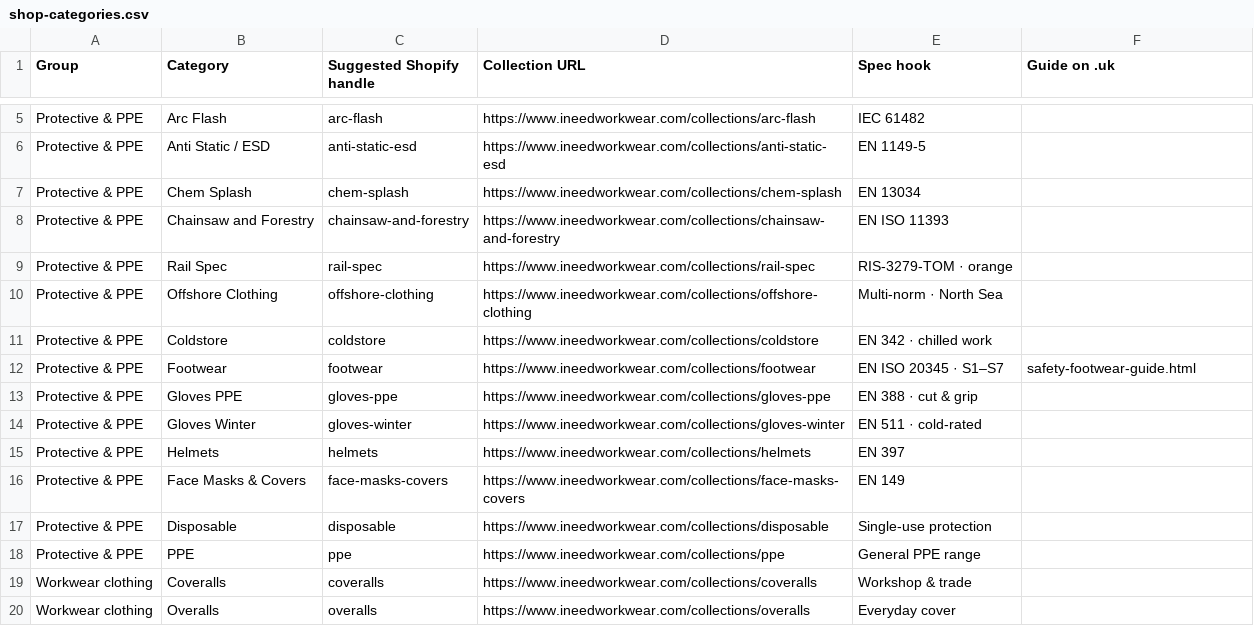
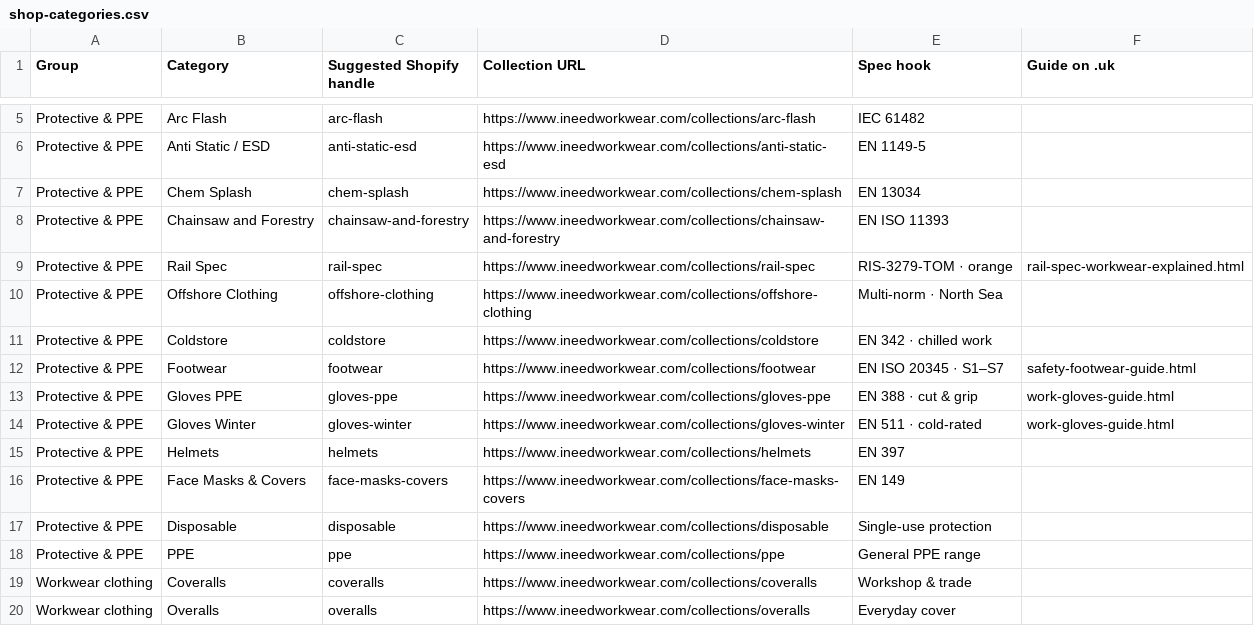
Before and after one commit to phoenixcleaningcompany/Phoenix-projects, a CSV file: docs/shop-categories.csv, drawn as a sheet; only a part is shown, gaps mark what is left out.

```diff
--- a/docs/shop-categories.csv
+++ b/docs/shop-categories.csv
@@ -8,3 +8,3 @@ Protective & PPE,Chem Splash,chem-splash,https://www.ineedworkwear.com/collectio
 Protective & PPE,Chainsaw and Forestry,chainsaw-and-forestry,https://www.ineedworkwear.com/collections/chainsaw-and-forestry,EN ISO 11393,
-Protective & PPE,Rail Spec,rail-spec,https://www.ineedworkwear.com/collections/rail-spec,RIS-3279-TOM · orange,
+Protective & PPE,Rail Spec,rail-spec,https://www.ineedworkwear.com/collections/rail-spec,RIS-3279-TOM · orange,rail-spec-workwear-explained.html
 Protective & PPE,Offshore Clothing,offshore-clothing,https://www.ineedworkwear.com/collections/offshore-clothing,Multi-norm · North Sea,
@@ -12,4 +12,4 @@ Protective & PPE,Coldstore,coldstore,https://www.ineedworkwear.com/collections/c
 Protective & PPE,Footwear,footwear,https://www.ineedworkwear.com/collections/footwear,EN ISO 20345 · S1–S7,safety-footwear-guide.html
-Protective & PPE,Gloves PPE,gloves-ppe,https://www.ineedworkwear.com/collections/gloves-ppe,EN 388 · cut & grip,
-Protective & PPE,Gloves Winter,gloves-winter,https://www.ineedworkwear.com/collections/gloves-winter,EN 511 · cold-rated,
+Protective & PPE,Gloves PPE,gloves-ppe,https://www.ineedworkwear.com/collections/gloves-ppe,EN 388 · cut & grip,work-gloves-guide.html
+Protective & PPE,Gloves Winter,gloves-winter,https://www.ineedworkwear.com/collections/gloves-winter,EN 511 · cold-rated,work-gloves-guide.html
 Protective & PPE,Helmets,helmets,https://www.ineedworkwear.com/collections/helmets,EN 397,
```
Also changed, not shown: docs/build-backlog.csv, 10 other files.
